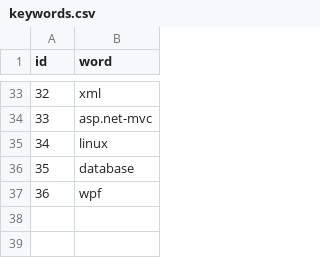
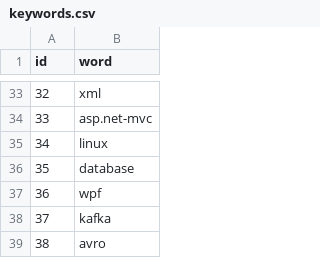
Before and after one commit to coqe/bluesource, a CSV file: src/main/resources/config/liquibase/keywords.csv, drawn as a sheet; only a part is shown, gaps mark what is left out; the diff names each change by its address in the sheet, - before the commit and + after, or states it on an @@ line.

```diff
--- a/src/main/resources/config/liquibase/keywords.csv
+++ b/src/main/resources/config/liquibase/keywords.csv
+row 38: 37 | kafka
+row 39: 38 | avro
```
Also changed, not shown: src/main/resources/config/liquibase/projects.csv, 4 other files.
